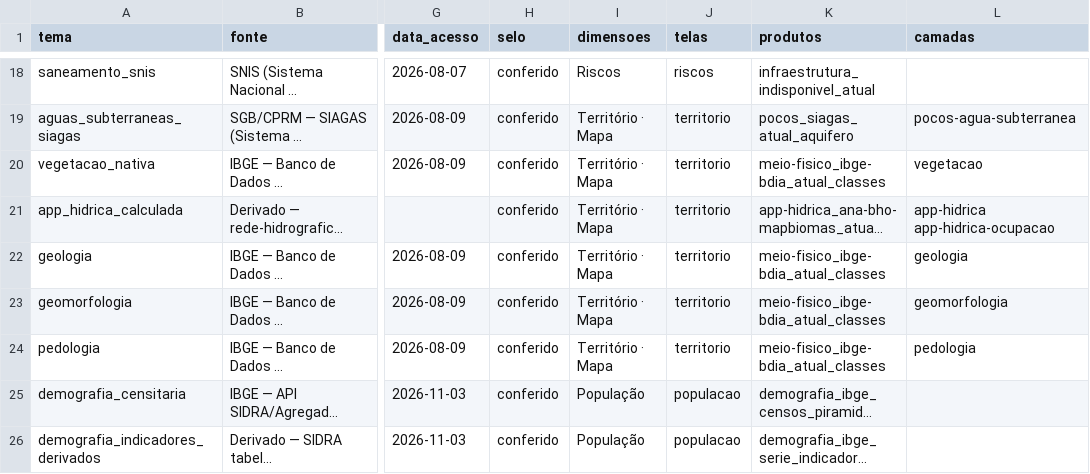
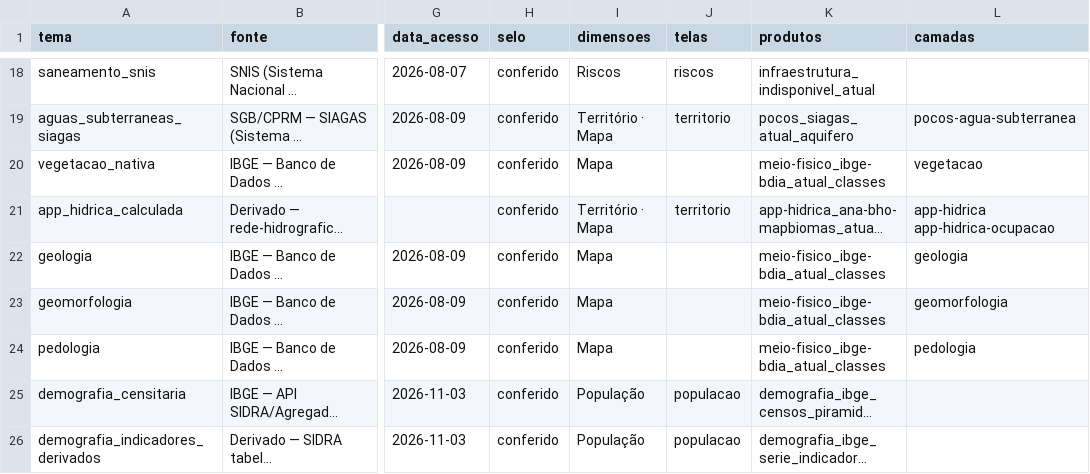
Before and after one commit to Alexandrogschafer/uruguaiana-clima-saude, a CSV file: data/paineis/csv/catalogo_dados.csv, drawn as a sheet; only a part is shown, gaps mark what is left out; long unchanged cells end in …; the diff names each change by its address in the sheet, - before the commit and + after, or states it on an @@ line.

```diff
--- a/data/paineis/csv/catalogo_dados.csv
+++ b/data/paineis/csv/catalogo_dados.csv
-I20 (dimensoes): Território · Mapa
+I20 (dimensoes): Mapa
-J20 (telas): territorio
+J20 (telas): (empty)
-I22:I24 (dimensoes): Território · Mapa
+I22:I24 (dimensoes): Mapa
-J22:J24 (telas): territorio
+J22:J24 (telas): (empty)
```
Also changed, not shown: 24 other files.
